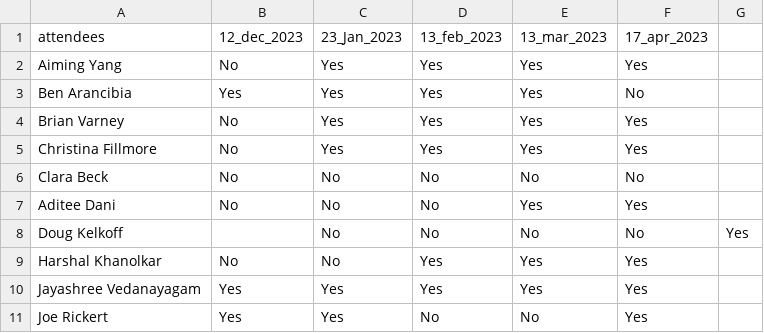
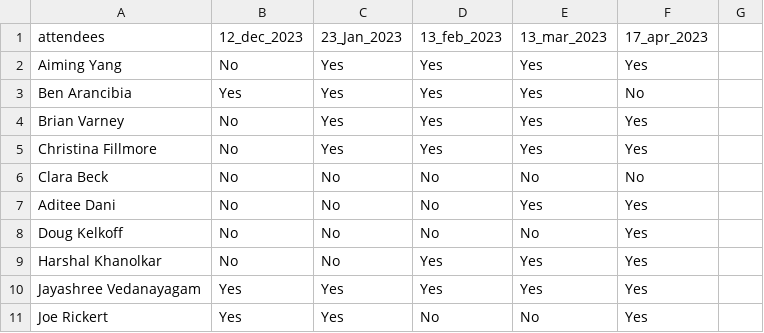
Before and after one commit to PSIAIMS/CAMIS, a CSV file: minutes/CAMIS team members.csv, drawn as a sheet; only a part is shown.

Commit message:
Update CAMIS team members.csv

```diff
--- a/minutes/CAMIS team members.csv
+++ b/minutes/CAMIS team members.csv
@@ -7,3 +7,3 @@ Clara Beck,No,No,No,No,No,
 Aditee Dani,No,No,No,Yes,Yes,
-Doug Kelkoff,,No,No,No,No,Yes,
+Doug Kelkoff,No,No,No,No,Yes,
 Harshal Khanolkar,No,No,Yes,Yes,Yes,
```
